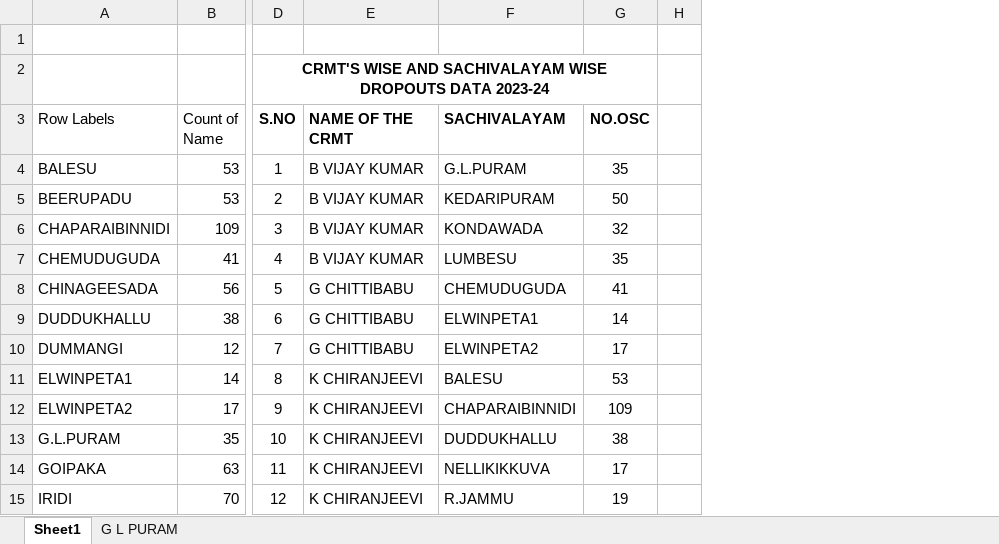
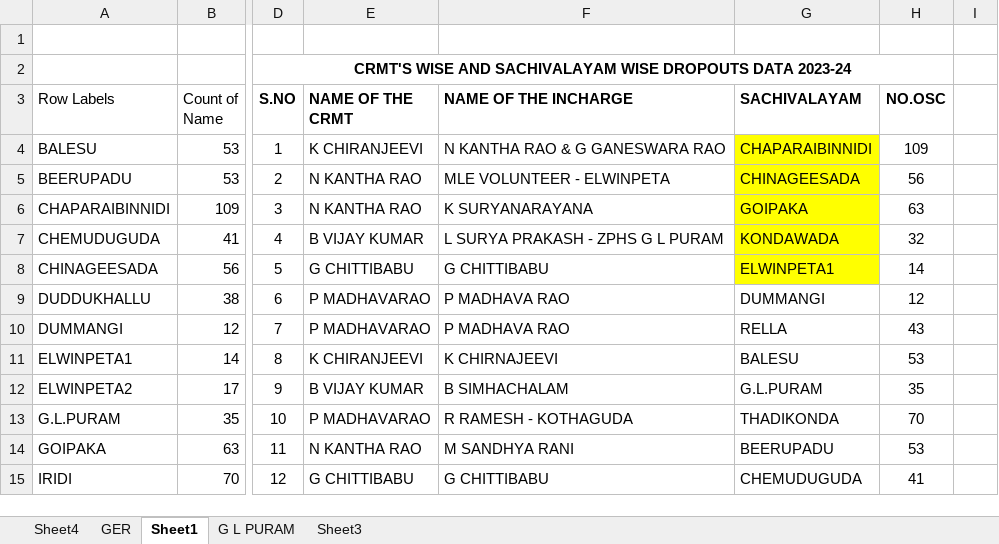
Before and after one commit to v9itsolutions/docs, an Excel workbook: ACADAMIC MONITORING TEAM 01.08.2023/OSC/CR SURVEY 19082023.xlsx, sheet Sheet1, drawn as a sheet; only a part is shown, gaps mark what is left out; values as stored, in another font and other column widths than the file's, no borders; addresses are those after the commit; the diff covers the shown part only; the diff names each change by its address in the sheet, - before the commit and + after, or states it on an @@ line.

```diff
--- a/ACADAMIC MONITORING TEAM 01.08.2023/OSC/CR SURVEY 19082023.xlsx (sheet Sheet1)
+++ b/ACADAMIC MONITORING TEAM 01.08.2023/OSC/CR SURVEY 19082023.xlsx (sheet Sheet1)
+sheet tab: Sheet4
+sheet tab: GER
+sheet tab: Sheet3
+column F (NAME OF THE INCHARGE), rows 4-15: N KANTHA RAO & G GANESWARA RAO | MLE VOLUNTEER - ELWINPETA | K SURYANARAYANA | L SURYA PRAKASH - ZPHS G L PURAM | G CHITTIBABU | P MADHAVA RAO | P MADHAVA RAO | K CHIRNAJEEVI | B SIMHACHALAM | R RAMESH - KOTHAGUDA | M SANDHYA RANI | G CHITTIBABU
-E4 (NAME OF THE CRMT): B VIJAY KUMAR
+E4 (NAME OF THE CRMT): K CHIRANJEEVI
-G4 (SACHIVALAYAM): G.L.PURAM
+G4 (SACHIVALAYAM): CHAPARAIBINNIDI
-G4:G8 fill: none
+G4:G8 fill: #FFFF00
-H4 (NO.OSC): 35
+H4 (NO.OSC): 109
-E5:E6 (NAME OF THE CRMT): B VIJAY KUMAR
+E5:E6 (NAME OF THE CRMT): N KANTHA RAO
-G5 (SACHIVALAYAM): KEDARIPURAM
+G5 (SACHIVALAYAM): CHINAGEESADA
-H5 (NO.OSC): 50
+H5 (NO.OSC): 56
-G6 (SACHIVALAYAM): KONDAWADA
+G6 (SACHIVALAYAM): GOIPAKA
-H6 (NO.OSC): 32
+H6 (NO.OSC): 63
-G7 (SACHIVALAYAM): LUMBESU
+G7 (SACHIVALAYAM): KONDAWADA
-H7 (NO.OSC): 35
+H7 (NO.OSC): 32
-G8 (SACHIVALAYAM): CHEMUDUGUDA
+G8 (SACHIVALAYAM): ELWINPETA1
-H8 (NO.OSC): 41
+H8 (NO.OSC): 14
-E9:E10 (NAME OF THE CRMT): G CHITTIBABU
+E9:E10 (NAME OF THE CRMT): P MADHAVARAO
-G9 (SACHIVALAYAM): ELWINPETA1
+G9 (SACHIVALAYAM): DUMMANGI
-H9 (NO.OSC): 14
+H9 (NO.OSC): 12
-G10 (SACHIVALAYAM): ELWINPETA2
+G10 (SACHIVALAYAM): RELLA
-H10 (NO.OSC): 17
+H10 (NO.OSC): 43
-E12 (NAME OF THE CRMT): K CHIRANJEEVI
+E12 (NAME OF THE CRMT): B VIJAY KUMAR
-G12 (SACHIVALAYAM): CHAPARAIBINNIDI
+G12 (SACHIVALAYAM): G.L.PURAM
-H12 (NO.OSC): 109
+H12 (NO.OSC): 35
-E13 (NAME OF THE CRMT): K CHIRANJEEVI
+E13 (NAME OF THE CRMT): P MADHAVARAO
-G13 (SACHIVALAYAM): DUDDUKHALLU
+G13 (SACHIVALAYAM): THADIKONDA
-H13 (NO.OSC): 38
+H13 (NO.OSC): 70
-E14 (NAME OF THE CRMT): K CHIRANJEEVI
+E14 (NAME OF THE CRMT): N KANTHA RAO
-G14 (SACHIVALAYAM): NELLIKIKKUVA
+G14 (SACHIVALAYAM): BEERUPADU
-H14 (NO.OSC): 17
+H14 (NO.OSC): 53
-E15 (NAME OF THE CRMT): K CHIRANJEEVI
+E15 (NAME OF THE CRMT): G CHITTIBABU
-G15 (SACHIVALAYAM): R.JAMMU
+G15 (SACHIVALAYAM): CHEMUDUGUDA
-H15 (NO.OSC): 19
+H15 (NO.OSC): 41
```
Also changed, not shown: 34 edited cells elsewhere in this sheet, sheet G L PURAM, formulas that keep their value, ACADAMIC MONITORING TEAM 01.08.2023/OSC/OSC 11082023.xlsx, DATABASE/SCHOOLS.xlsx, 5 other files.
